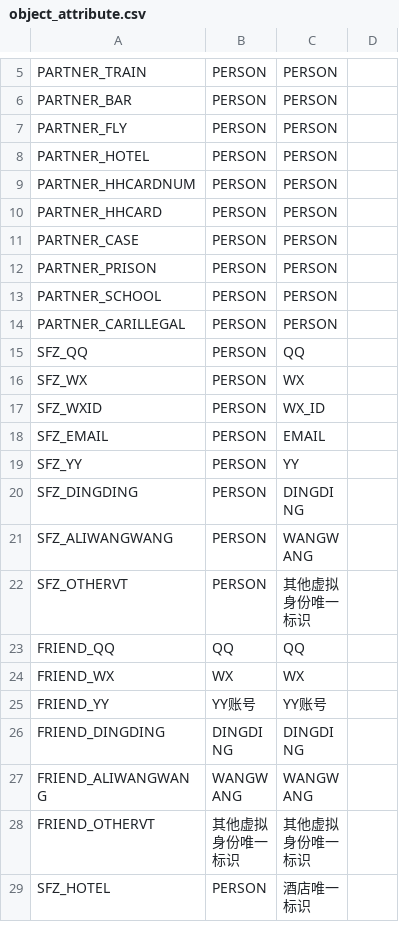
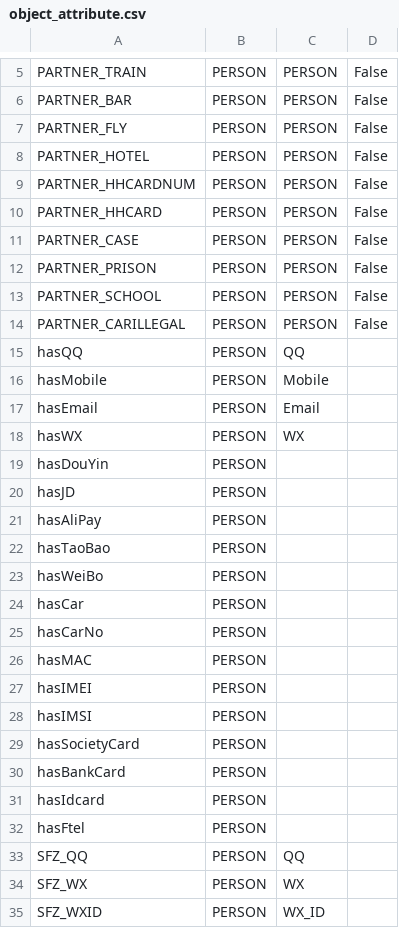
Before and after one commit to xiaocuigit/sementic_server, a CSV file: sementic_server/data/ontology/object_attribute.csv, drawn as a sheet; only a part is shown, gaps mark what is left out; the shorter side is filled out with more unchanged rows; the diff covers the shown part only; the diff names each change by its address in the sheet, - before the commit and + after, or states it on an @@ line.

```diff
--- a/sementic_server/data/ontology/object_attribute.csv
+++ b/sementic_server/data/ontology/object_attribute.csv
-D5:D14: (empty)
+D5:D14: False
+row 15: hasQQ | PERSON | QQ
+row 16: hasMobile | PERSON | Mobile
+row 17: hasEmail | PERSON | Email
+row 18: hasWX | PERSON | WX
+row 19: hasDouYin | PERSON
+row 20: hasJD | PERSON
+row 21: hasAliPay | PERSON
+row 22: hasTaoBao | PERSON
+row 23: hasWeiBo | PERSON
+row 24: hasCar | PERSON
+row 25: hasCarNo | PERSON
+row 26: hasMAC | PERSON
+row 27: hasIMEI | PERSON
+row 28: hasIMSI | PERSON
+row 29: hasSocietyCard | PERSON
+row 30: hasBankCard | PERSON
+row 31: hasIdcard | PERSON
+row 32: hasFtel | PERSON
```
Also changed, not shown: 1 added row, 1 removed row and 3 edited cells elsewhere in this file, 10 other files.
